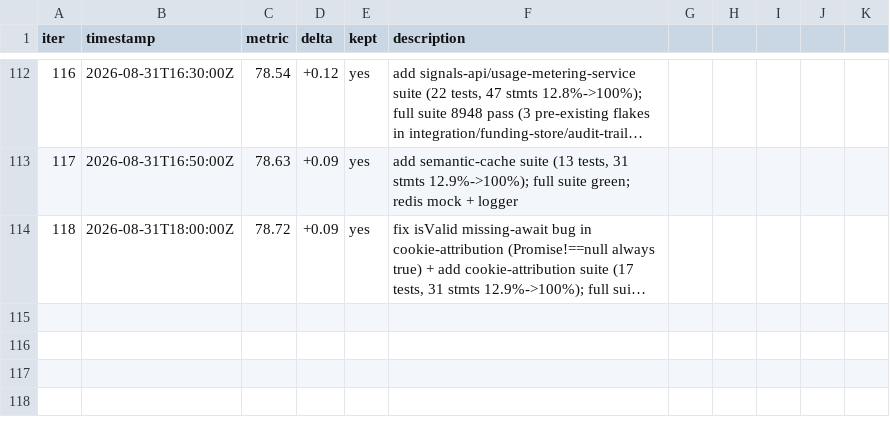
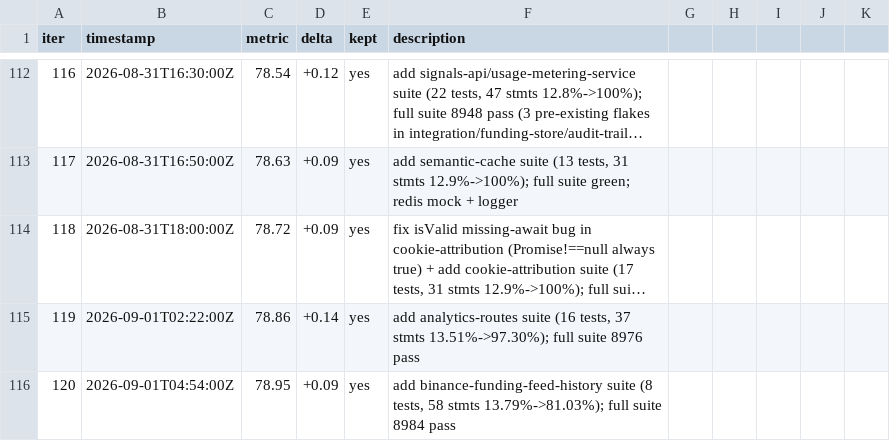
Before and after one commit to minhlongs/algo-trader, a TSV file: loop-results.tsv, drawn as a sheet; only a part is shown, gaps mark what is left out; long unchanged cells end in …; the diff names each change by its address in the sheet, - before the commit and + after, or states it on an @@ line.

```diff
--- a/loop-results.tsv
+++ b/loop-results.tsv
+row 115: 119 | 2026-09-01T02:22:00Z | 78.86 | +0.14 | yes | add analytics-routes suite (16 tests, 37 stmts 13.51%->97.30%); full suite 8976 pass
+row 116: 120 | 2026-09-01T04:54:00Z | 78.95 | +0.09 | yes | add binance-funding-feed-history suite (8 tests, 58 stmts 13.79%->81.03%); full suite 8984 pass
```
Also changed, not shown: 1 other file.
